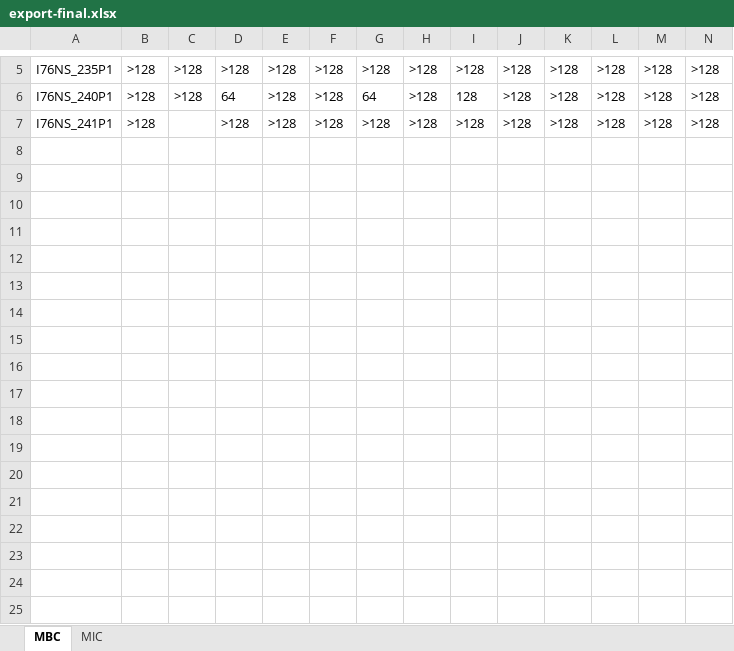
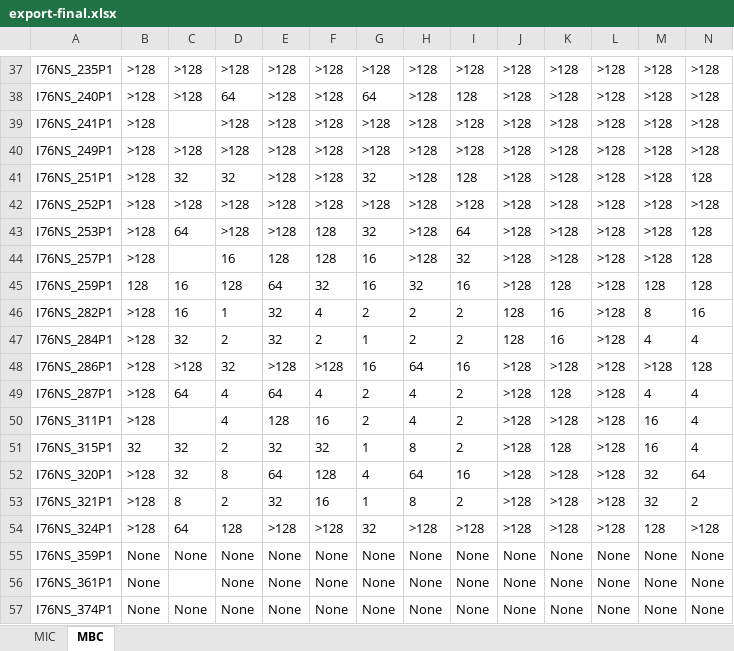
Before and after one commit to capekond/AntimicrobialCompoundsScript, an Excel workbook: data/export-final.xlsx, sheet MBC, drawn as a sheet; only a part is shown, gaps mark what is left out; values as stored, in another font and other column widths than the file's, no borders; rows hold the shown columns only; the diff covers the shown part only; the diff names each change by its address in the sheet, - before the commit and + after, or states it on an @@ line.

```diff
--- a/data/export-final.xlsx (sheet MBC)
+++ b/data/export-final.xlsx (sheet MBC)
@@ sheet tab order changed: MIC | MBC @@
+row 40: I76NS_249P1 | >128 | >128 | >128 | >128 | >128 | >128 | >128 | >128 | >128 | >128 | >128 | >128 | >128
+row 41: I76NS_251P1 | >128 | 32 | 32 | >128 | >128 | 32 | >128 | 128 | >128 | >128 | >128 | >128 | 128
+row 42: I76NS_252P1 | >128 | >128 | >128 | >128 | >128 | >128 | >128 | >128 | >128 | >128 | >128 | >128 | >128
+row 43: I76NS_253P1 | >128 | 64 | >128 | >128 | 128 | 32 | >128 | 64 | >128 | >128 | >128 | >128 | 128
+row 44: I76NS_257P1 | >128 |  | 16 | 128 | 128 | 16 | >128 | 32 | >128 | >128 | >128 | >128 | 128
+row 45: I76NS_259P1 | 128 | 16 | 128 | 64 | 32 | 16 | 32 | 16 | >128 | 128 | >128 | 128 | 128
+row 46: I76NS_282P1 | >128 | 16 | 1 | 32 | 4 | 2 | 2 | 2 | 128 | 16 | >128 | 8 | 16
+row 47: I76NS_284P1 | >128 | 32 | 2 | 32 | 2 | 1 | 2 | 2 | 128 | 16 | >128 | 4 | 4
+row 48: I76NS_286P1 | >128 | >128 | 32 | >128 | >128 | 16 | 64 | 16 | >128 | >128 | >128 | >128 | 128
+row 49: I76NS_287P1 | >128 | 64 | 4 | 64 | 4 | 2 | 4 | 2 | >128 | 128 | >128 | 4 | 4
+row 50: I76NS_311P1 | >128 |  | 4 | 128 | 16 | 2 | 4 | 2 | >128 | >128 | >128 | 16 | 4
+row 51: I76NS_315P1 | 32 | 32 | 2 | 32 | 32 | 1 | 8 | 2 | >128 | 128 | >128 | 16 | 4
+row 52: I76NS_320P1 | >128 | 32 | 8 | 64 | 128 | 4 | 64 | 16 | >128 | >128 | >128 | 32 | 64
+row 53: I76NS_321P1 | >128 | 8 | 2 | 32 | 16 | 1 | 8 | 2 | >128 | >128 | >128 | 32 | 2
+row 54: I76NS_324P1 | >128 | 64 | 128 | >128 | >128 | 32 | >128 | >128 | >128 | >128 | >128 | 128 | >128
+row 55: I76NS_359P1 | None | None | None | None | None | None | None | None | None | None | None | None | None
+row 56: I76NS_361P1 | None |  | None | None | None | None | None | None | None | None | None | None | None
+row 57: I76NS_374P1 | None | None | None | None | None | None | None | None | None | None | None | None | None
```
Also changed, not shown: 66 added rows and 4 edited cells elsewhere in this sheet, sheet MIC, 4 other files.
